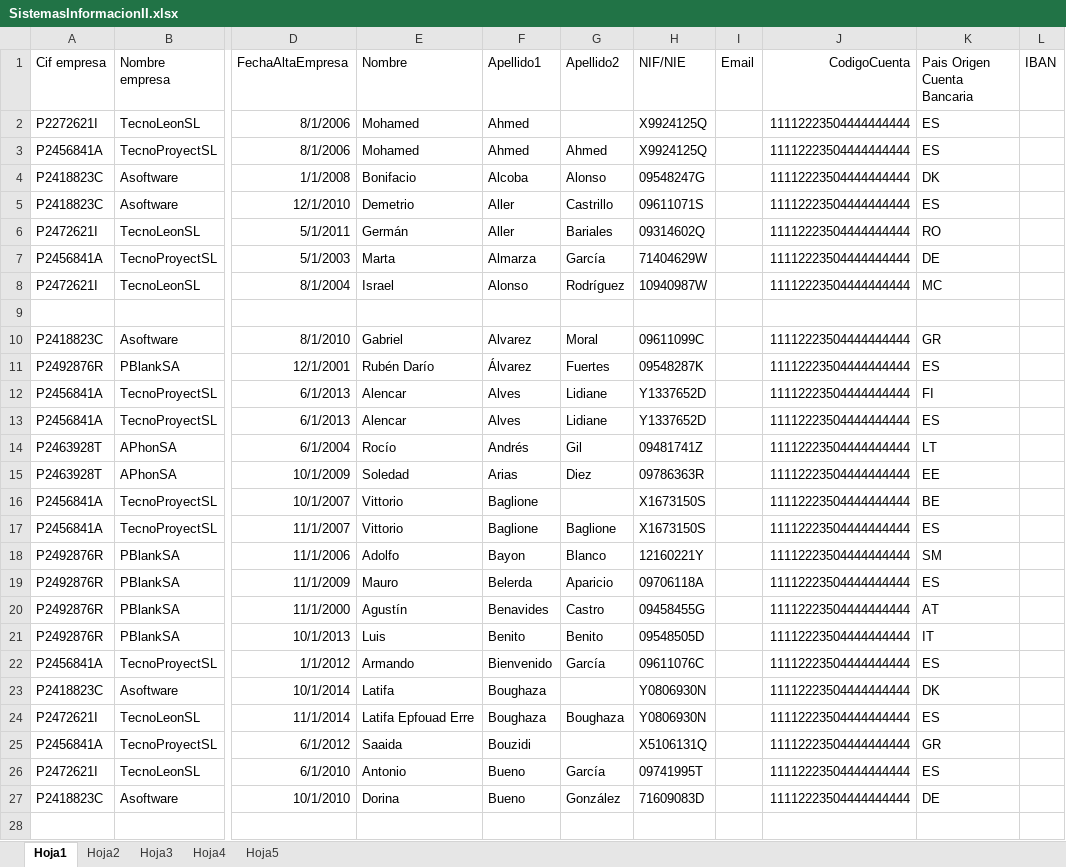
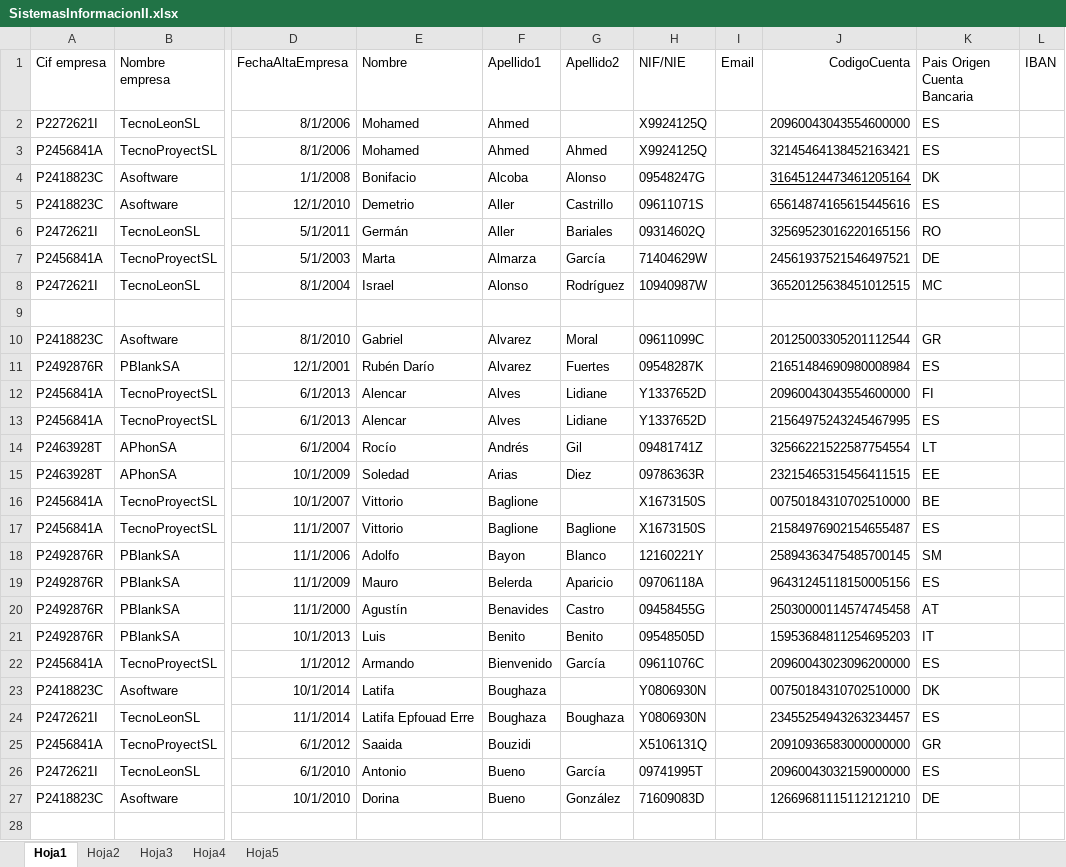
Before and after one commit to mpujoh00/practica3ssii2, an Excel workbook: src/resources/SistemasInformacionII.xlsx, sheet Hoja1, drawn as a sheet; only a part is shown, gaps mark what is left out; values as stored, in another font and other column widths than the file's, no borders; the diff covers the shown part only; the diff names each change by its address in the sheet, - before the commit and + after, or states it on an @@ line.

Commit message:
Emails

```diff
--- a/src/resources/SistemasInformacionII.xlsx (sheet Hoja1)
+++ b/src/resources/SistemasInformacionII.xlsx (sheet Hoja1)
-J2 (CodigoCuenta): 11112223504444444444
+J2 (CodigoCuenta): 20960043043554600000
-J3 (CodigoCuenta): 11112223504444444444
+J3 (CodigoCuenta): 32145464138452163421
-J4 (CodigoCuenta): 11112223504444444444
+J4 (CodigoCuenta): 31645124473461205164
-J4 underline: off
+J4 underline: on
-J5 (CodigoCuenta): 11112223504444444444
+J5 (CodigoCuenta): 65614874165615445616
-J6 (CodigoCuenta): 11112223504444444444
+J6 (CodigoCuenta): 32569523016220165156
-J7 (CodigoCuenta): 11112223504444444444
+J7 (CodigoCuenta): 24561937521546497521
-J8 (CodigoCuenta): 11112223504444444444
+J8 (CodigoCuenta): 36520125638451012515
-J10 (CodigoCuenta): 11112223504444444444
+J10 (CodigoCuenta): 20125003305201112544
-F11 (Apellido1): Álvarez
+F11 (Apellido1): Alvarez
-J11 (CodigoCuenta): 11112223504444444444
+J11 (CodigoCuenta): 21651484690980008984
-J12 (CodigoCuenta): 11112223504444444444
+J12 (CodigoCuenta): 20960043043554600000
-J13 (CodigoCuenta): 11112223504444444444
+J13 (CodigoCuenta): 21564975243245467995
-J14 (CodigoCuenta): 11112223504444444444
+J14 (CodigoCuenta): 32566221522587754554
-J15 (CodigoCuenta): 11112223504444444444
+J15 (CodigoCuenta): 23215465315456411515
-J16 (CodigoCuenta): 11112223504444444444
+J16 (CodigoCuenta): 00750184310702510000
-J17 (CodigoCuenta): 11112223504444444444
+J17 (CodigoCuenta): 21584976902154655487
-J18 (CodigoCuenta): 11112223504444444444
+J18 (CodigoCuenta): 25894363475485700145
-J19 (CodigoCuenta): 11112223504444444444
+J19 (CodigoCuenta): 96431245118150005156
-J20 (CodigoCuenta): 11112223504444444444
+J20 (CodigoCuenta): 25030000114574745458
-J21 (CodigoCuenta): 11112223504444444444
+J21 (CodigoCuenta): 15953684811254695203
-J22 (CodigoCuenta): 11112223504444444444
+J22 (CodigoCuenta): 20960043023096200000
-J23 (CodigoCuenta): 11112223504444444444
+J23 (CodigoCuenta): 00750184310702510000
-J24 (CodigoCuenta): 11112223504444444444
+J24 (CodigoCuenta): 23455254943263234457
-J25 (CodigoCuenta): 11112223504444444444
+J25 (CodigoCuenta): 20910936583000000000
-J26 (CodigoCuenta): 11112223504444444444
+J26 (CodigoCuenta): 20960043032159000000
-J27 (CodigoCuenta): 11112223504444444444
+J27 (CodigoCuenta): 12669681115112121210
```
Also changed, not shown: 75 edited cells elsewhere in this sheet, 18 other files.
